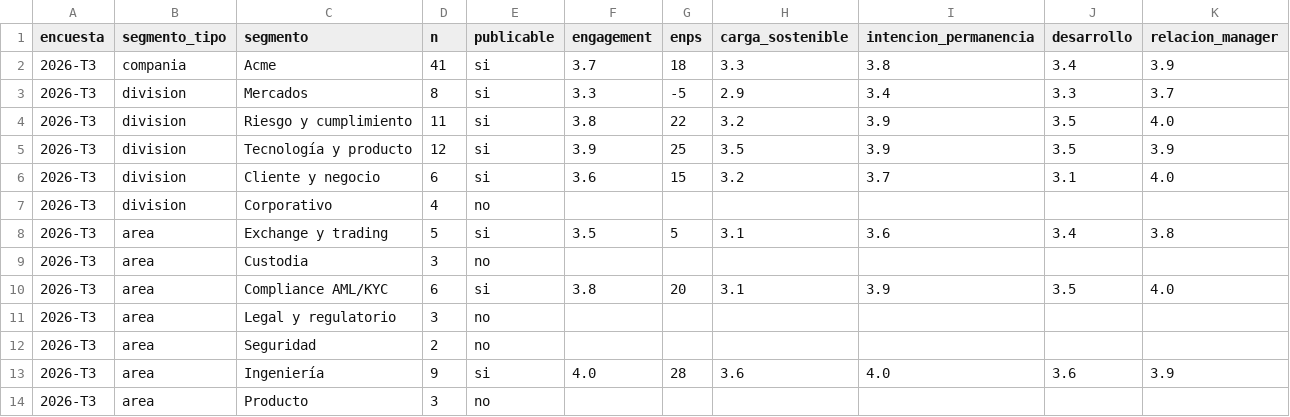
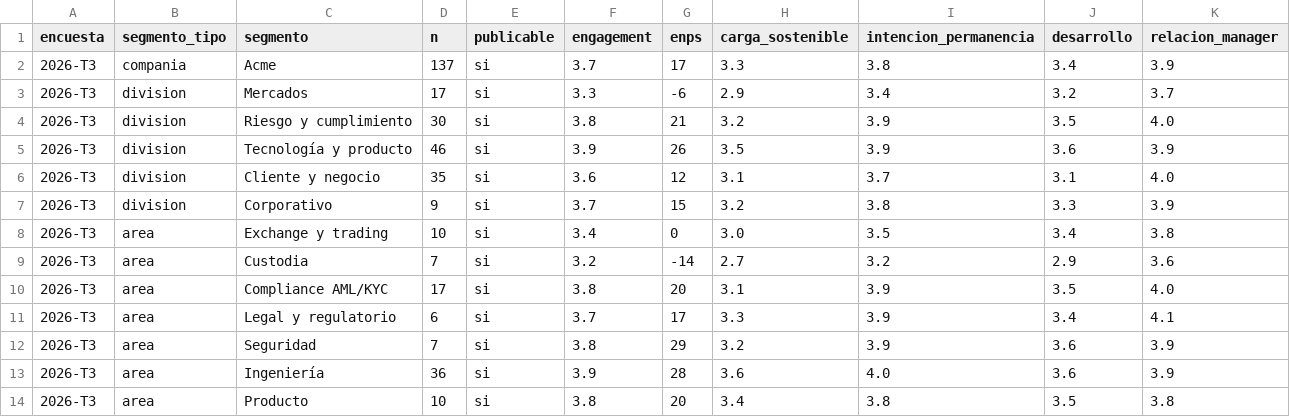
Before and after one commit to andfermen/People-OS-ACME, a CSV file: datos/encuesta-clima-agregada.csv, drawn as a sheet; only a part is shown; the diff covers the shown part only.

```diff
--- a/datos/encuesta-clima-agregada.csv
+++ b/datos/encuesta-clima-agregada.csv
@@ -1,14 +1,14 @@
 encuesta,segmento_tipo,segmento,n,publicable,engagement,enps,carga_sostenible,intencion_permanencia,desarrollo,relacion_manager
-2026-T3,compania,Acme,41,si,3.7,18,3.3,3.8,3.4,3.9
-2026-T3,division,Mercados,8,si,3.3,-5,2.9,3.4,3.3,3.7
-2026-T3,division,Riesgo y cumplimiento,11,si,3.8,22,3.2,3.9,3.5,4.0
-2026-T3,division,Tecnología y producto,12,si,3.9,25,3.5,3.9,3.5,3.9
-2026-T3,division,Cliente y negocio,6,si,3.6,15,3.2,3.7,3.1,4.0
-2026-T3,division,Corporativo,4,no,,,,,,
-2026-T3,area,Exchange y trading,5,si,3.5,5,3.1,3.6,3.4,3.8
-2026-T3,area,Custodia,3,no,,,,,,
-2026-T3,area,Compliance AML/KYC,6,si,3.8,20,3.1,3.9,3.5,4.0
-2026-T3,area,Legal y regulatorio,3,no,,,,,,
-2026-T3,area,Seguridad,2,no,,,,,,
-2026-T3,area,Ingeniería,9,si,4.0,28,3.6,4.0,3.6,3.9
-2026-T3,area,Producto,3,no,,,,,,
+2026-T3,compania,Acme,137,si,3.7,17,3.3,3.8,3.4,3.9
+2026-T3,division,Mercados,17,si,3.3,-6,2.9,3.4,3.2,3.7
+2026-T3,division,Riesgo y cumplimiento,30,si,3.8,21,3.2,3.9,3.5,4.0
+2026-T3,division,Tecnología y producto,46,si,3.9,26,3.5,3.9,3.6,3.9
+2026-T3,division,Cliente y negocio,35,si,3.6,12,3.1,3.7,3.1,4.0
+2026-T3,division,Corporativo,9,si,3.7,15,3.2,3.8,3.3,3.9
+2026-T3,area,Exchange y trading,10,si,3.4,0,3.0,3.5,3.4,3.8
+2026-T3,area,Custodia,7,si,3.2,-14,2.7,3.2,2.9,3.6
+2026-T3,area,Compliance AML/KYC,17,si,3.8,20,3.1,3.9,3.5,4.0
+2026-T3,area,Legal y regulatorio,6,si,3.7,17,3.3,3.9,3.4,4.1
+2026-T3,area,Seguridad,7,si,3.8,29,3.2,3.9,3.6,3.9
+2026-T3,area,Ingeniería,36,si,3.9,28,3.6,4.0,3.6,3.9
+2026-T3,area,Producto,10,si,3.8,20,3.4,3.8,3.5,3.8
```
Also changed, not shown: 2 added rows, 2 removed rows and 13 edited cells elsewhere in this file, 6 other files.
